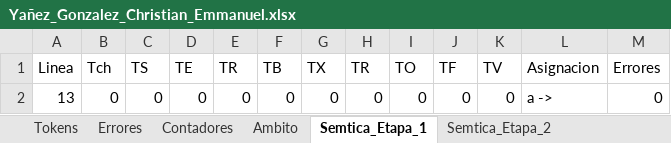
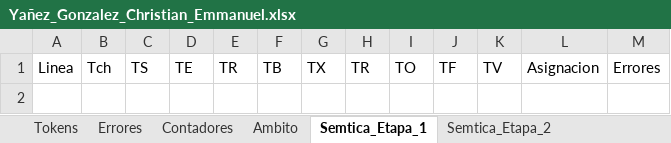
Before and after one commit to Chriss9720/Compilador2, an Excel workbook: build/classes/Excel/Yañez_Gonzalez_Christian_Emmanuel.xlsx, sheet Semtica_Etapa_1, drawn as a sheet; values as stored, in another font and other column widths than the file's, no borders; the diff names each change by its address in the sheet, - before the commit and + after, or states it on an @@ line.

```diff
--- a/build/classes/Excel/Yañez_Gonzalez_Christian_Emmanuel.xlsx (sheet Semtica_Etapa_1)
+++ b/build/classes/Excel/Yañez_Gonzalez_Christian_Emmanuel.xlsx (sheet Semtica_Etapa_1)
-row 2: 13 | 0 | 0 | 0 | 0 | 0 | 0 | 0 | 0 | 0 | 0 | a -> | 0
```
Also changed, not shown: sheet Tokens, sheet Semtica_Etapa_2, sheet Errores, sheet Contadores, sheet Ambito, src/Excel/Yañez_Gonzalez_Christian_Emmanuel.xlsx, 5 other files.
